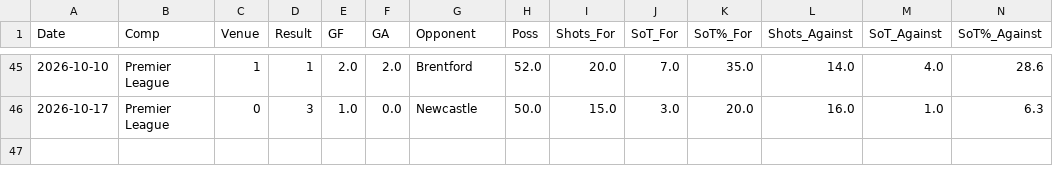
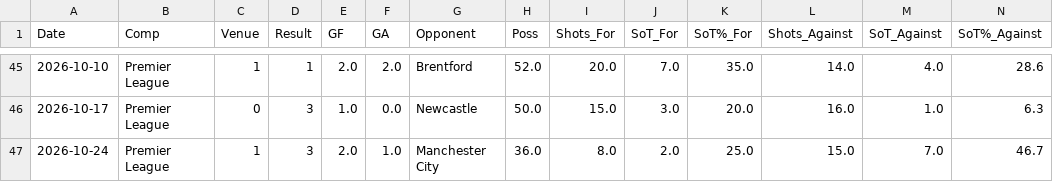
Before and after one commit to CameronNichol47/epl-match-prediction-dashboard, a CSV file: data/processed/Aston Villa.csv, drawn as a sheet; only a part is shown, gaps mark what is left out; rows hold the shown columns only; the diff names each change by its address in the sheet, - before the commit and + after, or states it on an @@ line.

```diff
--- a/data/processed/Aston Villa.csv
+++ b/data/processed/Aston Villa.csv
+row 47: 2026-10-24 | Premier League | 1 | 3 | 2.0 | 1.0 | Manchester City | 36.0 | 8.0 | 2.0 | 25.0 | 15.0 | 7.0 | 46.7
```
Also changed, not shown: data/full_gamelog/all_matches.csv, data/full_gamelog/all_matches_with_elo.csv, 28 other files.
